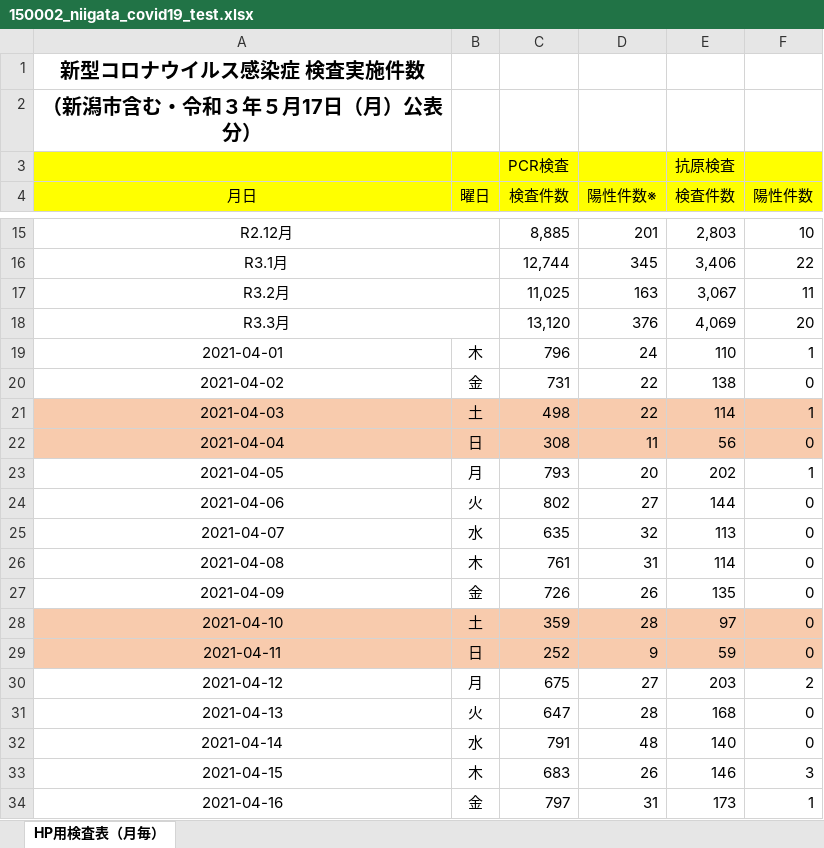
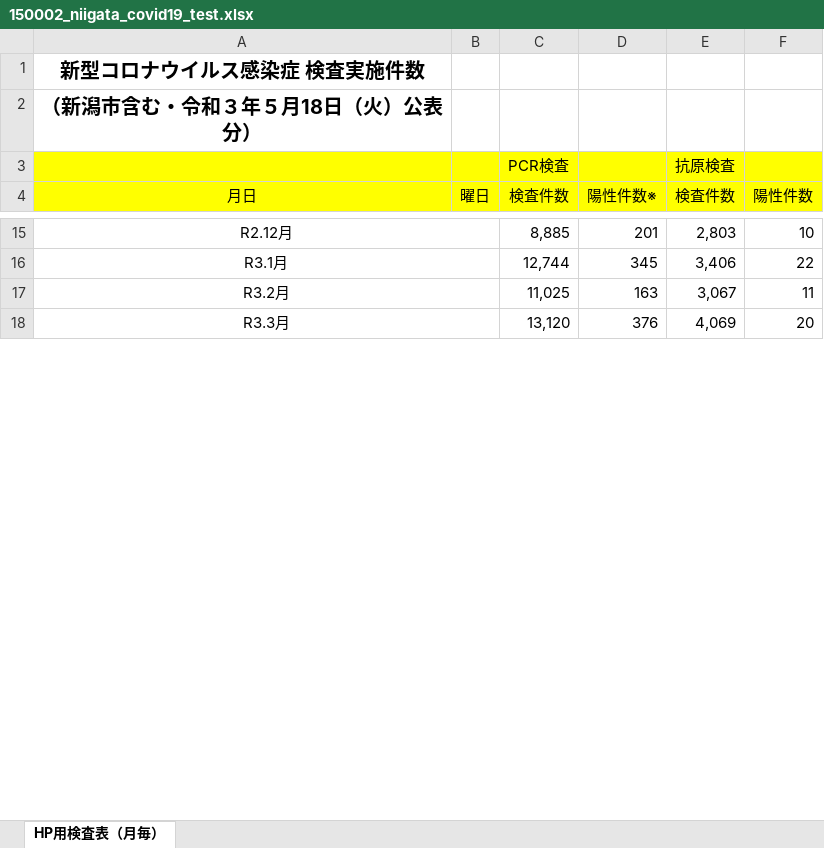
Before and after one commit to CodeForNiigata/covid19-data-niigata, an Excel workbook: dist/xlsx/150002_niigata_covid19_test.xlsx, sheet HP用検査表（月毎）, drawn as a sheet; only a part is shown, gaps mark what is left out; values as stored, in another font and other column widths than the file's, no borders; removed rows and columns are numbered as before the commit, all else as after; the diff covers the shown part only; the diff names each change by its address in the sheet, - before the commit and + after, or states it on an @@ line.

```diff
--- a/dist/xlsx/150002_niigata_covid19_test.xlsx (sheet HP用検査表（月毎）)
+++ b/dist/xlsx/150002_niigata_covid19_test.xlsx (sheet HP用検査表（月毎）)
-A2 (月日): （新潟市含む・令和３年５月17日（月）公表分）
+A2 (月日): （新潟市含む・令和３年５月18日（火）公表分）
-row 19: 2021-04-01 | 木 | 796 | 24 | 110 | 1
-row 20: 2021-04-02 | 金 | 731 | 22 | 138 | 0
-row 21: 2021-04-03 | 土 | 498 | 22 | 114 | 1
-row 22: 2021-04-04 | 日 | 308 | 11 | 56 | 0
-row 23: 2021-04-05 | 月 | 793 | 20 | 202 | 1
-row 24: 2021-04-06 | 火 | 802 | 27 | 144 | 0
-row 25: 2021-04-07 | 水 | 635 | 32 | 113 | 0
-row 26: 2021-04-08 | 木 | 761 | 31 | 114 | 0
-row 27: 2021-04-09 | 金 | 726 | 26 | 135 | 0
-row 28: 2021-04-10 | 土 | 359 | 28 | 97 | 0
-row 29: 2021-04-11 | 日 | 252 | 9 | 59 | 0
-row 30: 2021-04-12 | 月 | 675 | 27 | 203 | 2
-row 31: 2021-04-13 | 火 | 647 | 28 | 168 | 0
-row 32: 2021-04-14 | 水 | 791 | 48 | 140 | 0
-row 33: 2021-04-15 | 木 | 683 | 26 | 146 | 3
-row 34: 2021-04-16 | 金 | 797 | 31 | 173 | 1
```
Also changed, not shown: 2 added rows, 14 removed rows and 32 edited cells elsewhere in this sheet, 10 other files.
